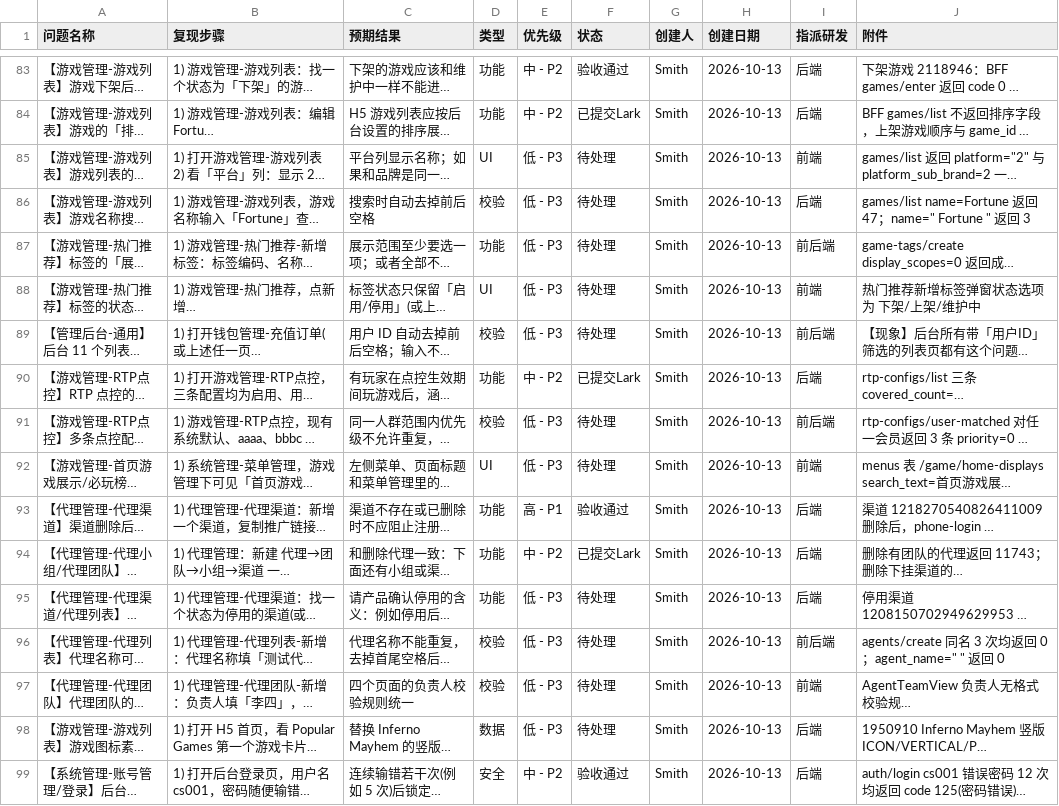
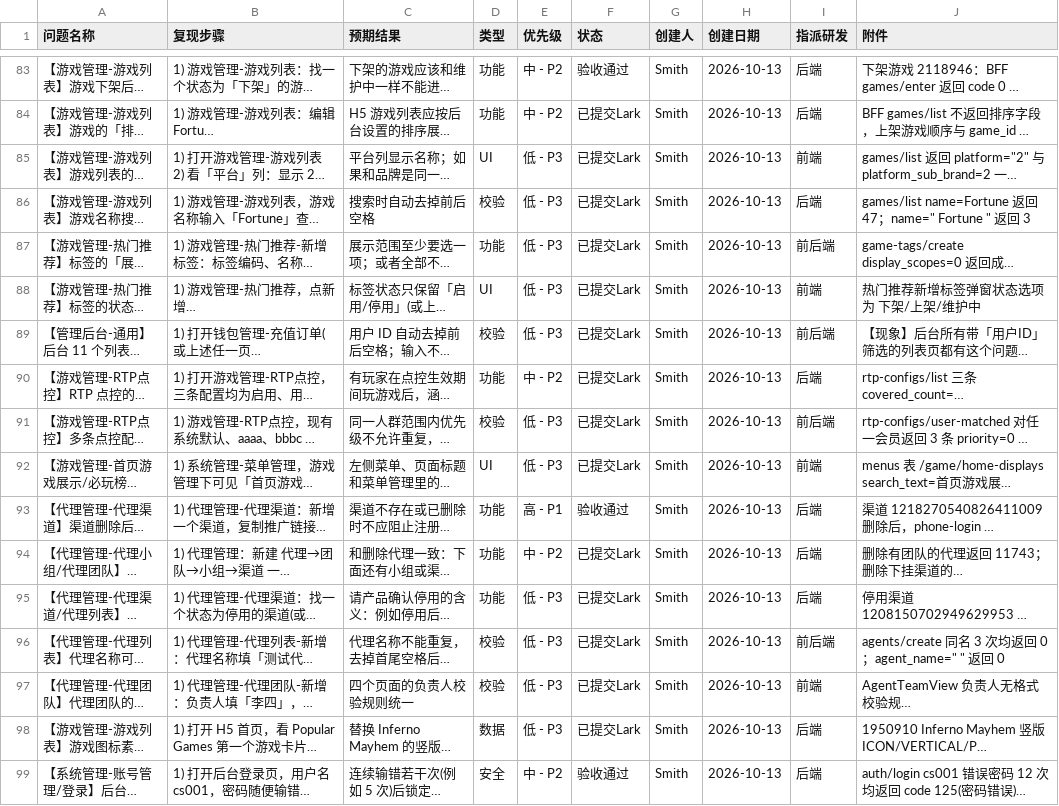
Before and after one commit to smith12138/html-pages, a CSV file: docs/PH02/PH02_全面测试_BUG提单_20260921.csv, drawn as a sheet; only a part is shown, gaps mark what is left out; long unchanged cells end in …; the diff covers the shown part only; the diff names each change by its address in the sheet, - before the commit and + after, or states it on an @@ line.

```diff
--- a/docs/PH02/PH02_全面测试_BUG提单_20260921.csv
+++ b/docs/PH02/PH02_全面测试_BUG提单_20260921.csv
-F85:F89 (状态): 待处理
+F85:F89 (状态): 已提交Lark
-F91:F92 (状态): 待处理
+F91:F92 (状态): 已提交Lark
-F95:F98 (状态): 待处理
+F95:F98 (状态): 已提交Lark
```
Also changed, not shown: 23 edited cells elsewhere in this file, 1 other file.
